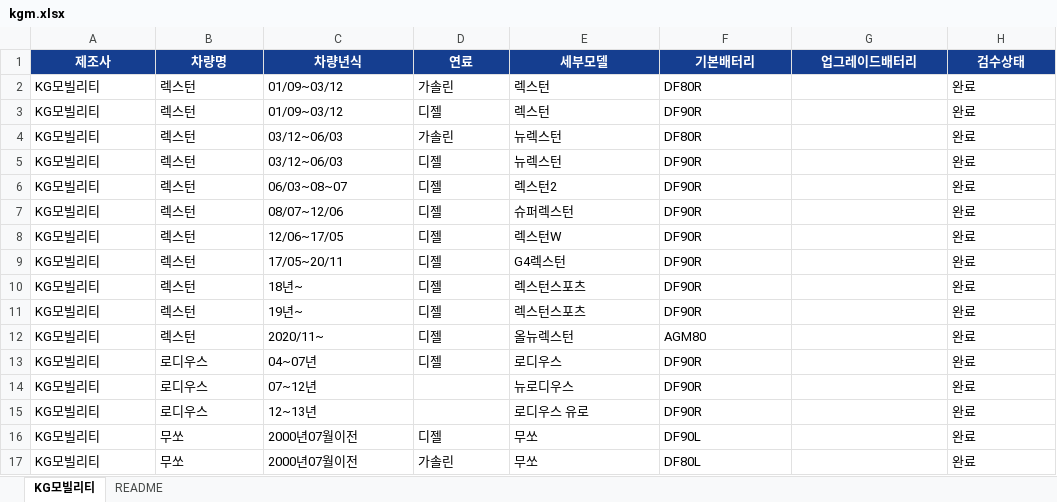
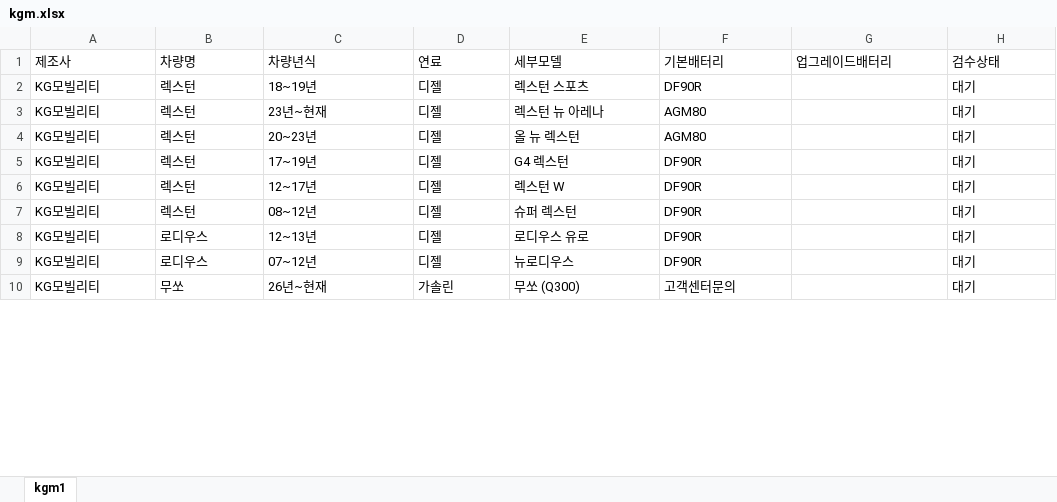
Before and after one commit to kangeol/ildeung-battery-v1, an Excel workbook: master-db/kgm.xlsx, sheet kgm1, drawn as a sheet; only a part is shown; values as stored, in another font and other column widths than the file's, no borders; conditional formats and table styles not drawn; removed rows and columns are numbered as before the commit, all else as after; the diff covers the shown part only; the diff names each change by its address in the sheet, - before the commit and + after, or states it on an @@ line.

```diff
--- a/master-db/kgm.xlsx (sheet kgm1)
+++ b/master-db/kgm.xlsx (sheet kgm1)
-sheet tab: KG모빌리티
+sheet tab: kgm1
-sheet tab: README
@@ A1:H1 fill: #153E90 → none, bold: on → off, text colour: #FFFFFF → black, alignment: center → left @@
-row 2: KG모빌리티 | 렉스턴 | 01/09~03/12 | 가솔린 | 렉스턴 | DF80R |  | 완료
-C2 (차량년식): 01/09~03/12
+C2 (차량년식): 18~19년
-E2 (세부모델): 렉스턴
+E2 (세부모델): 렉스턴 스포츠
-H2 (검수상태): 완료
+H2 (검수상태): 대기
-row 4: KG모빌리티 | 렉스턴 | 03/12~06/03 | 가솔린 | 뉴렉스턴 | DF80R |  | 완료
-C3 (차량년식): 03/12~06/03
+C3 (차량년식): 23년~현재
-E3 (세부모델): 뉴렉스턴
+E3 (세부모델): 렉스턴 뉴 아레나
-F3:F4 (기본배터리): DF90R
+F3:F4 (기본배터리): AGM80
-H3:H6 (검수상태): 완료
+H3:H6 (검수상태): 대기
-C4 (차량년식): 06/03~08~07
+C4 (차량년식): 20~23년
-E4 (세부모델): 렉스턴2
+E4 (세부모델): 올 뉴 렉스턴
-C5 (차량년식): 08/07~12/06
+C5 (차량년식): 17~19년
-E5 (세부모델): 슈퍼렉스턴
+E5 (세부모델): G4 렉스턴
-C6 (차량년식): 12/06~17/05
+C6 (차량년식): 12~17년
-E6 (세부모델): 렉스턴W
+E6 (세부모델): 렉스턴 W
-row 9: KG모빌리티 | 렉스턴 | 17/05~20/11 | 디젤 | G4렉스턴 | DF90R |  | 완료
-C7 (차량년식): 18년~
+C7 (차량년식): 08~12년
-E7 (세부모델): 렉스턴스포츠
+E7 (세부모델): 슈퍼 렉스턴
-H7 (검수상태): 완료
+H7 (검수상태): 대기
-row 11: KG모빌리티 | 렉스턴 | 19년~ | 디젤 | 렉스턴스포츠 | DF90R |  | 완료
-row 12: KG모빌리티 | 렉스턴 | 2020/11~ | 디젤 | 올뉴렉스턴 | AGM80 |  | 완료
-C8 (차량년식): 04~07년
+C8 (차량년식): 12~13년
-E8 (세부모델): 로디우스
+E8 (세부모델): 로디우스 유로
-H8:H9 (검수상태): 완료
+H8:H9 (검수상태): 대기
-D9 (연료): (empty)
+D9 (연료): 디젤
-row 15: KG모빌리티 | 로디우스 | 12~13년 |  | 로디우스 유로 | DF90R |  | 완료
-row 16: KG모빌리티 | 무쏘 | 2000년07월이전 | 디젤 | 무쏘 | DF90L |  | 완료
-C10 (차량년식): 2000년07월이전
+C10 (차량년식): 26년~현재
-E10 (세부모델): 무쏘
+E10 (세부모델): 무쏘 (Q300)
-F10 (기본배터리): DF80L
+F10 (기본배터리): 고객센터문의
-H10 (검수상태): 완료
+H10 (검수상태): 대기
```
Also changed, not shown: 6 added rows, 10 removed rows and 88 edited cells elsewhere in this sheet, master-db/renault.xlsx, 2 other files.
